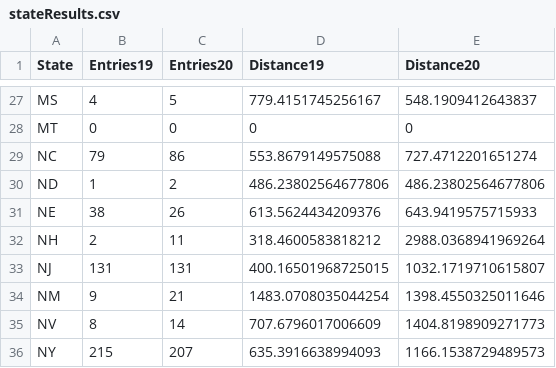
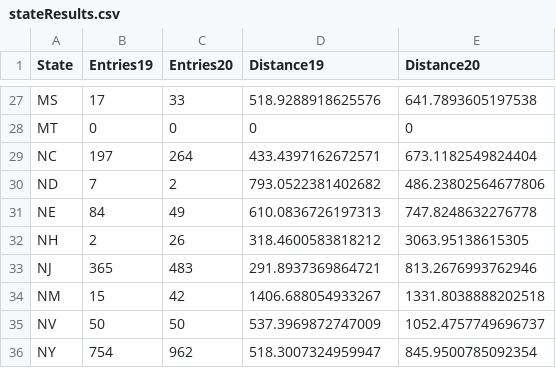
Before and after one commit to petezh/E-Debate, a CSV file: results/stateResults.csv, drawn as a sheet; only a part is shown, gaps mark what is left out; the diff covers the shown part only; the diff names each change by its address in the sheet, - before the commit and + after, or states it on an @@ line.

Commit message:
new results

```diff
--- a/results/stateResults.csv
+++ b/results/stateResults.csv
-B27 (Entries19): 4
+B27 (Entries19): 17
-C27 (Entries20): 5
+C27 (Entries20): 33
-D27 (Distance19): 779.4151745256167
+D27 (Distance19): 518.9288918625576
-E27 (Distance20): 548.1909412643837
+E27 (Distance20): 641.7893605197538
-B29 (Entries19): 79
+B29 (Entries19): 197
-C29 (Entries20): 86
+C29 (Entries20): 264
-D29 (Distance19): 553.8679149575088
+D29 (Distance19): 433.4397162672571
-E29 (Distance20): 727.4712201651274
+E29 (Distance20): 673.1182549824404
-B30 (Entries19): 1
+B30 (Entries19): 7
-D30 (Distance19): 486.23802564677806
+D30 (Distance19): 793.0522381402682
-B31 (Entries19): 38
+B31 (Entries19): 84
-C31 (Entries20): 26
+C31 (Entries20): 49
-D31 (Distance19): 613.5624434209376
+D31 (Distance19): 610.0836726197313
-E31 (Distance20): 643.9419575715933
+E31 (Distance20): 747.8248632276778
-C32 (Entries20): 11
+C32 (Entries20): 26
-E32 (Distance20): 2988.0368941969264
+E32 (Distance20): 3063.95138615305
-B33 (Entries19): 131
+B33 (Entries19): 365
-C33 (Entries20): 131
+C33 (Entries20): 483
-D33 (Distance19): 400.16501968725015
+D33 (Distance19): 291.8937369864721
-E33 (Distance20): 1032.1719710615807
+E33 (Distance20): 813.2676993762946
-B34 (Entries19): 9
+B34 (Entries19): 15
-C34 (Entries20): 21
+C34 (Entries20): 42
-D34 (Distance19): 1483.0708035044254
+D34 (Distance19): 1406.688054933267
-E34 (Distance20): 1398.4550325011646
+E34 (Distance20): 1331.8038888202518
-B35 (Entries19): 8
+B35 (Entries19): 50
-C35 (Entries20): 14
+C35 (Entries20): 50
-D35 (Distance19): 707.6796017006609
+D35 (Distance19): 537.3969872747009
-E35 (Distance20): 1404.8198909271773
+E35 (Distance20): 1052.4757749696737
-B36 (Entries19): 215
+B36 (Entries19): 754
-C36 (Entries20): 207
+C36 (Entries20): 962
-D36 (Distance19): 635.3916638994093
+D36 (Distance19): 518.3007324959947
-E36 (Distance20): 1166.1538729489573
+E36 (Distance20): 845.9500785092354
```
Also changed, not shown: 146 edited cells elsewhere in this file, results/tournResults.csv, 7 other files.
